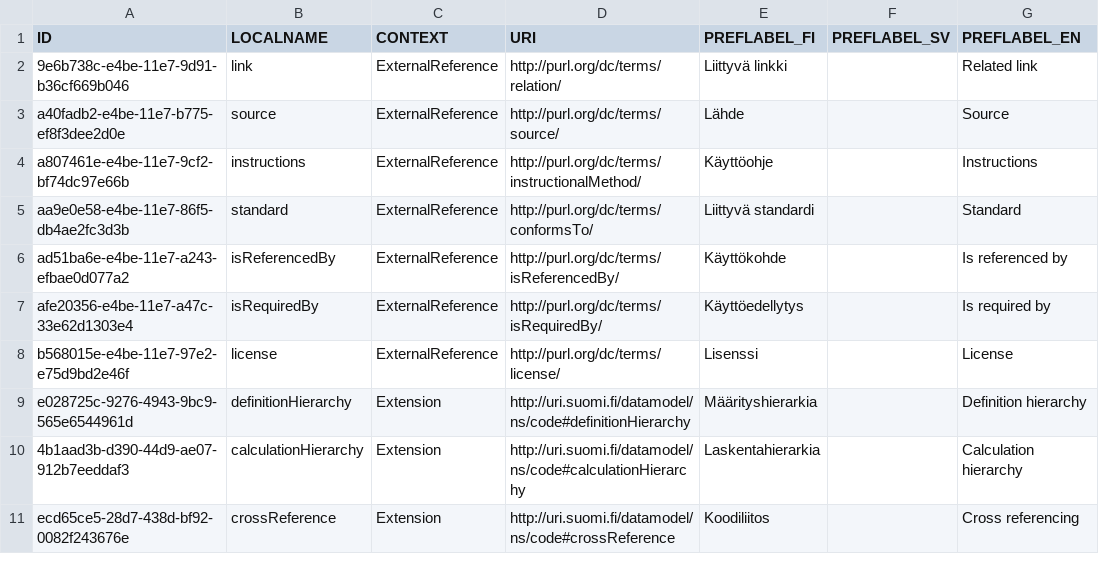
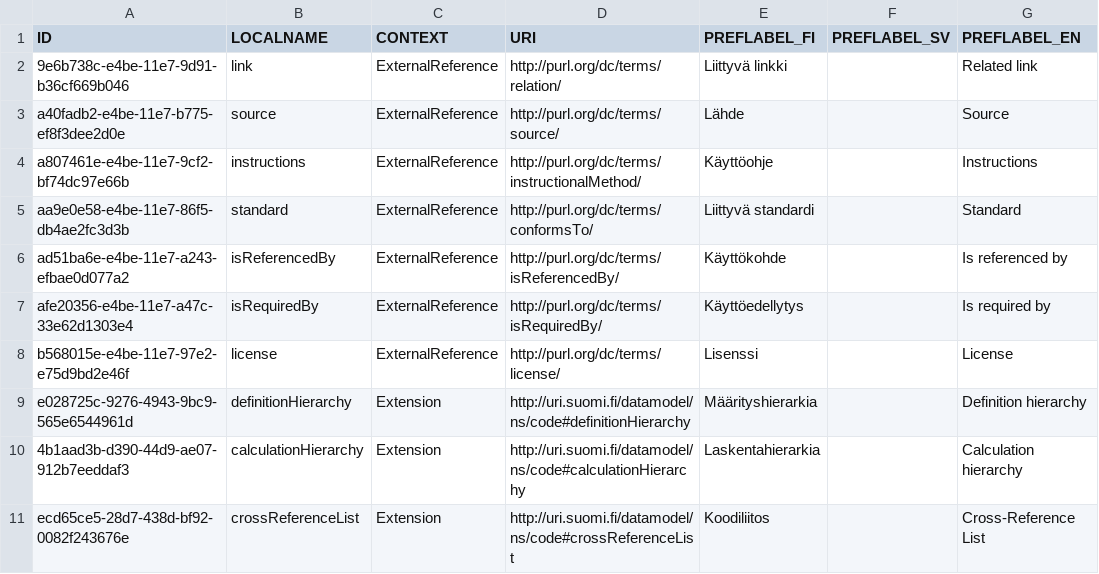
Before and after one commit to VRK-YTI/yti-codelist-content-intake-service, a CSV file: src/main/resources/propertytypes/propertytypes.csv, drawn as a sheet; only a part is shown; the diff names each change by its address in the sheet, - before the commit and + after, or states it on an @@ line.

```diff
--- a/src/main/resources/propertytypes/propertytypes.csv
+++ b/src/main/resources/propertytypes/propertytypes.csv
-B11 (LOCALNAME): crossReference
+B11 (LOCALNAME): crossReferenceList
-D11 (URI): http://uri.suomi.fi/datamodel/ns/code#crossReference
+D11 (URI): http://uri.suomi.fi/datamodel/ns/code#crossReferenceList
-G11 (PREFLABEL_EN): Cross referencing
+G11 (PREFLABEL_EN): Cross-Reference List
```
Also changed, not shown: 1 other file.
